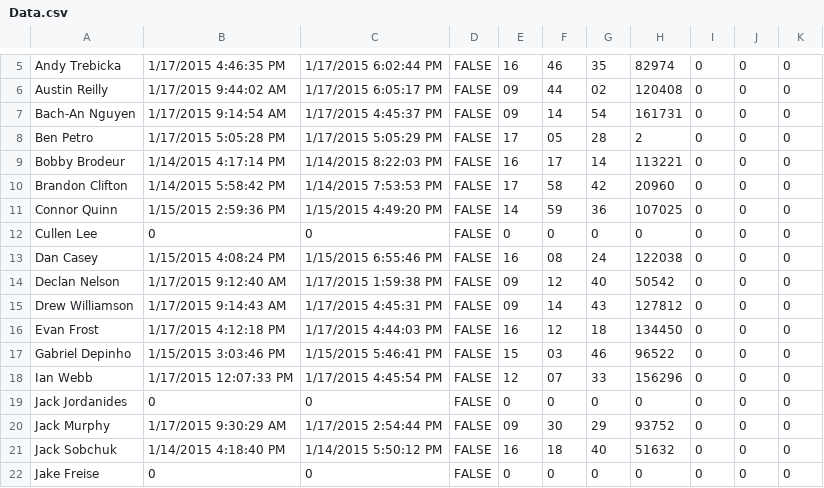
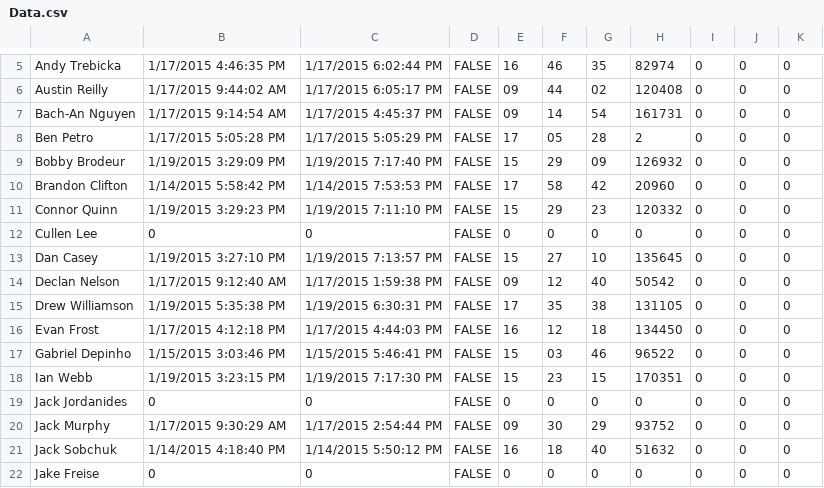
Before and after one commit to prifken/3958attendance, a CSV file: Data/Data.csv, drawn as a sheet; only a part is shown, gaps mark what is left out; the diff covers the shown part only.

```diff
--- a/Data/Data.csv
+++ b/Data/Data.csv
@@ -8,12 +8,12 @@ Bach-An Nguyen,1/17/2015 9:14:54 AM,1/17/2015 4:45:37 PM,FALSE,09,14,54,161731,0
 Ben  Petro,1/17/2015 5:05:28 PM,1/17/2015 5:05:29 PM,FALSE,17,05,28,2,0,0,0
-Bobby Brodeur,1/14/2015 4:17:14 PM,1/14/2015 8:22:03 PM,FALSE,16,17,14,113221,0,0,0
+Bobby Brodeur,1/19/2015 3:29:09 PM,1/19/2015 7:17:40 PM,FALSE,15,29,09,126932,0,0,0
 Brandon Clifton,1/14/2015 5:58:42 PM,1/14/2015 7:53:53 PM,FALSE,17,58,42,20960,0,0,0
-Connor Quinn,1/15/2015 2:59:36 PM,1/15/2015 4:49:20 PM,FALSE,14,59,36,107025,0,0,0
+Connor Quinn,1/19/2015 3:29:23 PM,1/19/2015 7:11:10 PM,FALSE,15,29,23,120332,0,0,0
 Cullen Lee,0,0,FALSE,0,0,0,0,0,0,0
-Dan Casey,1/15/2015 4:08:24 PM,1/15/2015 6:55:46 PM,FALSE,16,08,24,122038,0,0,0
+Dan Casey,1/19/2015 3:27:10 PM,1/19/2015 7:13:57 PM,FALSE,15,27,10,135645,0,0,0
 Declan Nelson,1/17/2015 9:12:40 AM,1/17/2015 1:59:38 PM,FALSE,09,12,40,50542,0,0,0
-Drew Williamson,1/17/2015 9:14:43 AM,1/17/2015 4:45:31 PM,FALSE,09,14,43,127812,0,0,0
+Drew Williamson,1/19/2015 5:35:38 PM,1/19/2015 6:30:31 PM,FALSE,17,35,38,131105,0,0,0
 Evan Frost,1/17/2015 4:12:18 PM,1/17/2015 4:44:03 PM,FALSE,16,12,18,134450,0,0,0
 Gabriel Depinho,1/15/2015 3:03:46 PM,1/15/2015 5:46:41 PM,FALSE,15,03,46,96522,0,0,0
-Ian Webb,1/17/2015 12:07:33 PM,1/17/2015 4:45:54 PM,FALSE,12,07,33,156296,0,0,0
+Ian Webb,1/19/2015 3:23:15 PM,1/19/2015 7:17:30 PM,FALSE,15,23,15,170351,0,0,0
 Jack Jordanides,0,0,FALSE,0,0,0,0,0,0,0
```
Also changed, not shown: 42 edited cells elsewhere in this file, 28 other files.
